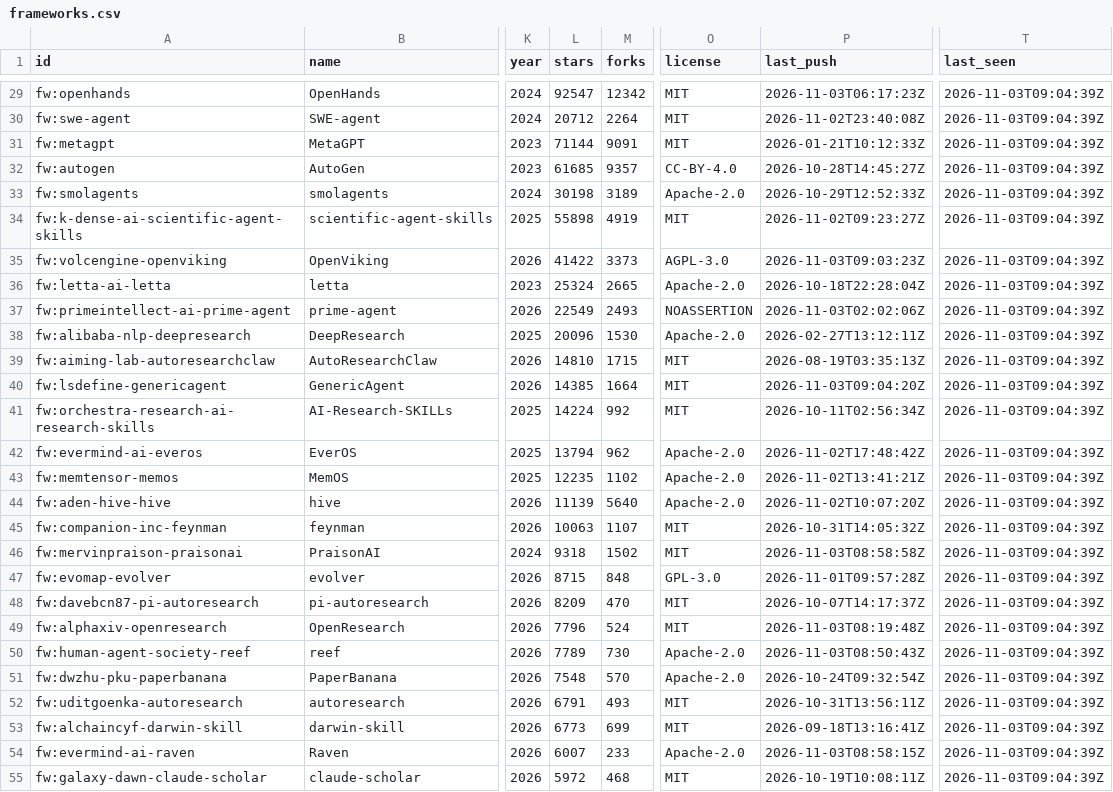
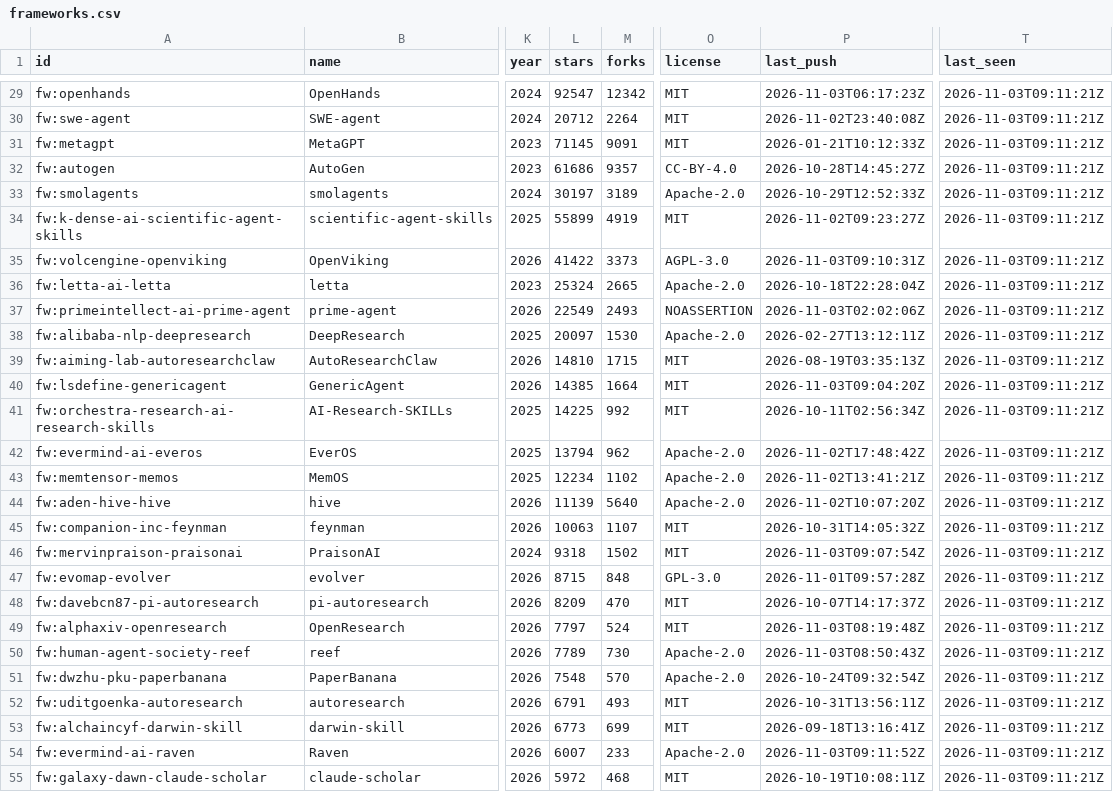
Before and after one commit to yunyiforge/rsi-autoresearch-tracker, a CSV file: data/frameworks.csv, drawn as a sheet; only a part is shown, gaps mark what is left out; the diff covers the shown part only; the diff names each change by its address in the sheet, - before the commit and + after, or states it on an @@ line.

```diff
--- a/data/frameworks.csv
+++ b/data/frameworks.csv
-T29:T55 (last_seen): 2026-11-03T09:04:39Z
+T29:T55 (last_seen): 2026-11-03T09:11:21Z
-L31 (stars): 71144
+L31 (stars): 71145
-L32 (stars): 61685
+L32 (stars): 61686
-L33 (stars): 30198
+L33 (stars): 30197
-L34 (stars): 55898
+L34 (stars): 55899
-P35 (last_push): 2026-11-03T09:03:23Z
+P35 (last_push): 2026-11-03T09:10:31Z
-L38 (stars): 20096
+L38 (stars): 20097
-L41 (stars): 14224
+L41 (stars): 14225
-L43 (stars): 12235
+L43 (stars): 12234
-P46 (last_push): 2026-11-03T08:58:58Z
+P46 (last_push): 2026-11-03T09:07:54Z
-L49 (stars): 7796
+L49 (stars): 7797
-P54 (last_push): 2026-11-03T08:58:15Z
+P54 (last_push): 2026-11-03T09:11:52Z
```
Also changed, not shown: 90 edited cells elsewhere in this file, data/benchmarks.csv, 8 other files.
